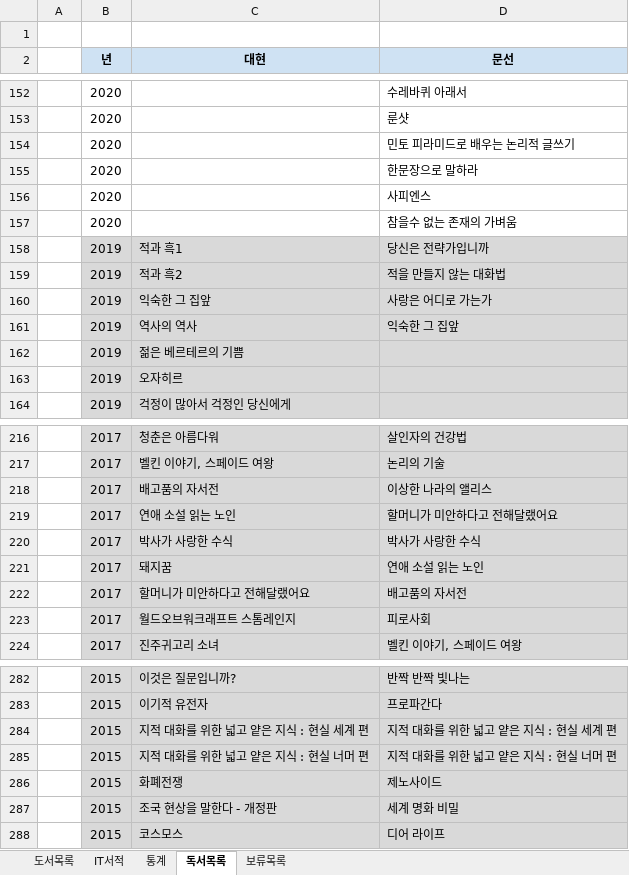
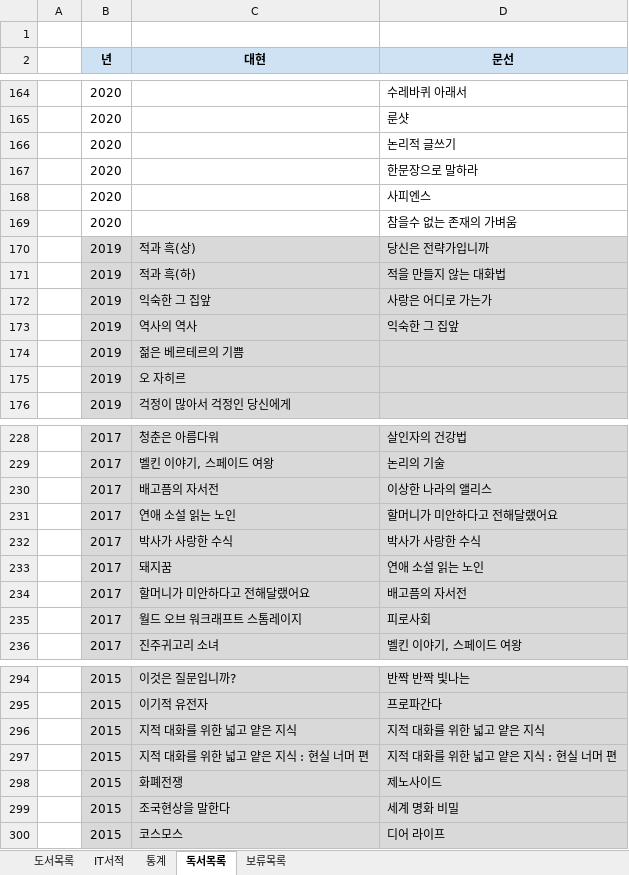
Before and after one commit to dhlee-0305/bookloader, an Excel workbook: data/Books.xlsx, sheet 독서목록, drawn as a sheet; only a part is shown, gaps mark what is left out; values as stored, in another font and other column widths than the file's, no borders; addresses are those after the commit; the diff covers the shown part only; the diff names each change by its address in the sheet, - before the commit and + after, or states it on an @@ line.

```diff
--- a/data/Books.xlsx (sheet 독서목록)
+++ b/data/Books.xlsx (sheet 독서목록)
-D166 (문선): 민토 피라미드로 배우는 논리적 글쓰기
+D166 (문선): 논리적 글쓰기
-C170 (대현): 적과 흑1
+C170 (대현): 적과 흑(상)
-C171 (대현): 적과 흑2
+C171 (대현): 적과 흑(하)
-C175 (대현): 오자히르
+C175 (대현): 오 자히르
-C230 (대현): 배고품의 자서전
+C230 (대현): 배고픔의 자서전
-D234 (문선): 배고품의 자서전
+D234 (문선): 배고픔의 자서전
-C235 (대현): 월드오브워크래프트 스톰레인지
+C235 (대현): 월드 오브 워크래프트 스톰레이지
-C296 (대현): 지적 대화를 위한 넓고 얕은 지식 : 현실 세계 편
+C296 (대현): 지적 대화를 위한 넓고 얕은 지식
-D296 (문선): 지적 대화를 위한 넓고 얕은 지식 : 현실 세계 편
+D296 (문선): 지적 대화를 위한 넓고 얕은 지식
-C299 (대현): 조국 현상을 말한다 - 개정판
+C299 (대현): 조국현상을 말한다
```
Also changed, not shown: 12 added rows, 4 removed rows and 25 edited cells elsewhere in this sheet, sheet 도서목록, sheet IT서적, sheet 통계, sheet 보류목록, hidden cells, charts or pictures, 1 other file.
